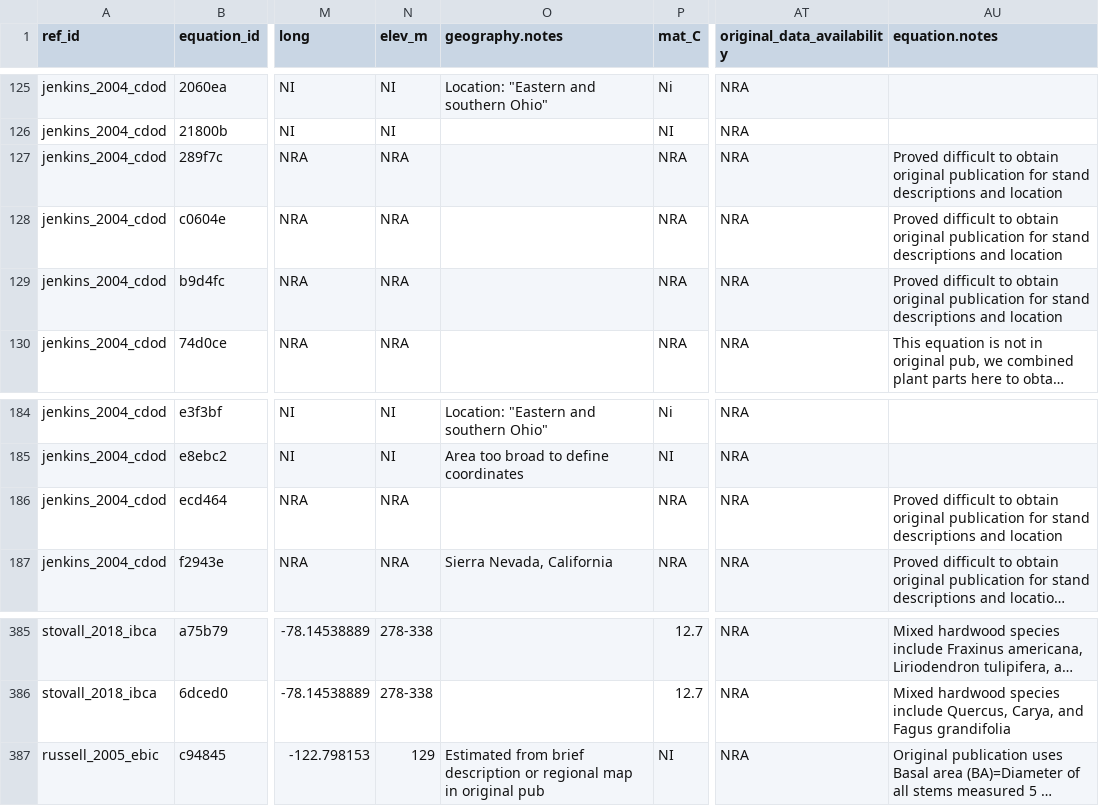
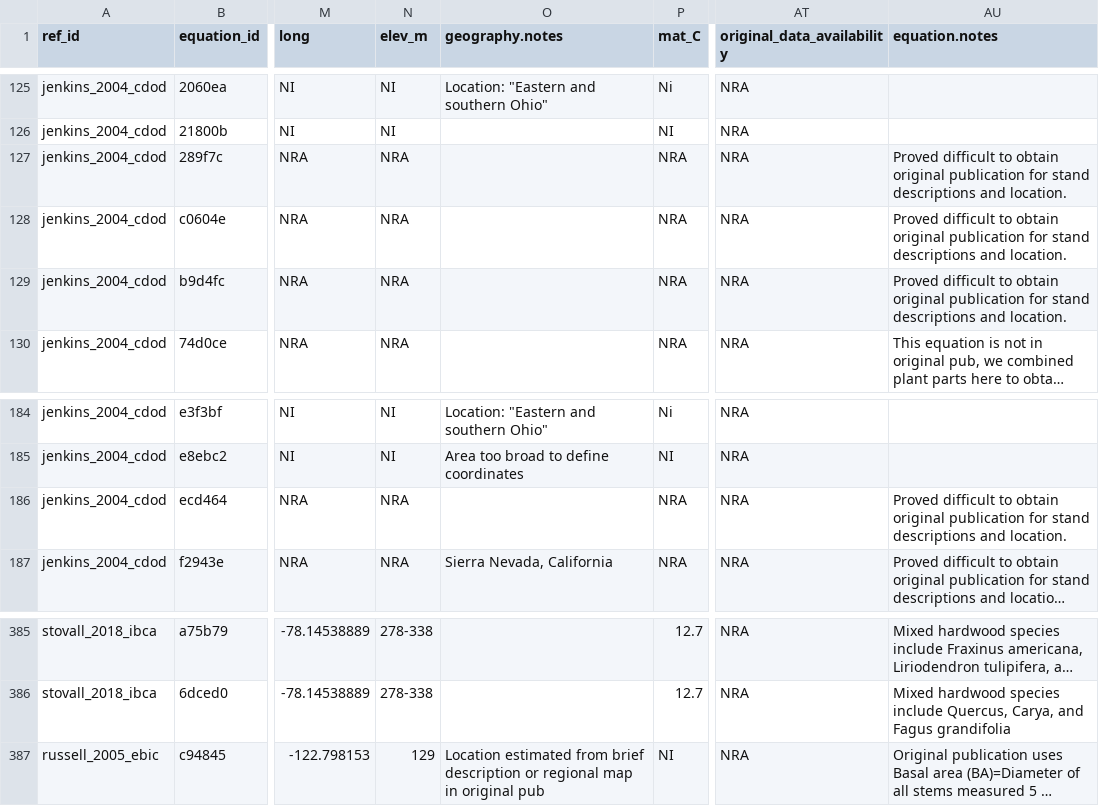
Before and after one commit to ropensci/allodb, a CSV file: data-raw/csv_database/equations.csv, drawn as a sheet; only a part is shown, gaps mark what is left out; long unchanged cells end in …; the diff covers the shown part only; the diff names each change by its address in the sheet, - before the commit and + after, or states it on an @@ line.

```diff
--- a/data-raw/csv_database/equations.csv
+++ b/data-raw/csv_database/equations.csv
-AU127:AU129 (equation.notes): …descriptions and location
+AU127:AU129 (equation.notes): …descriptions and location.
-AU186 (equation.notes): …descriptions and location
+AU186 (equation.notes): …descriptions and location.
-O387 (geography.notes): Estimated from brief…
+O387 (geography.notes): Location estimated from brief…
```
Also changed, not shown: 18 edited cells elsewhere in this file.
